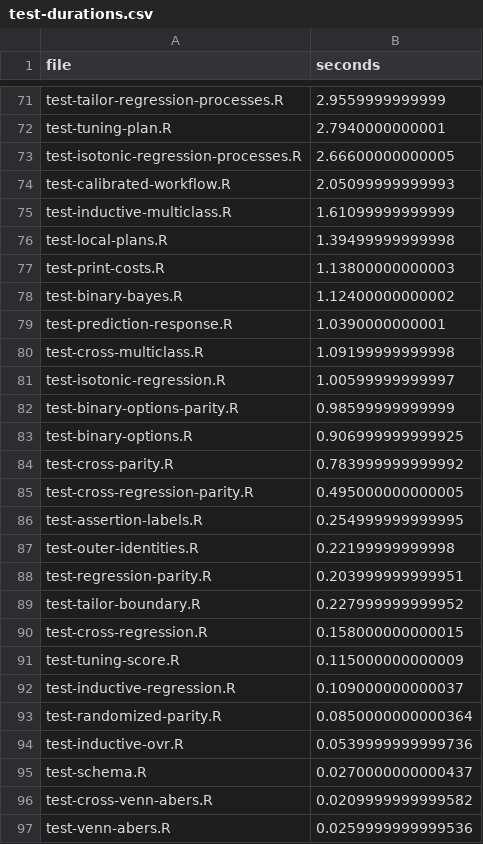
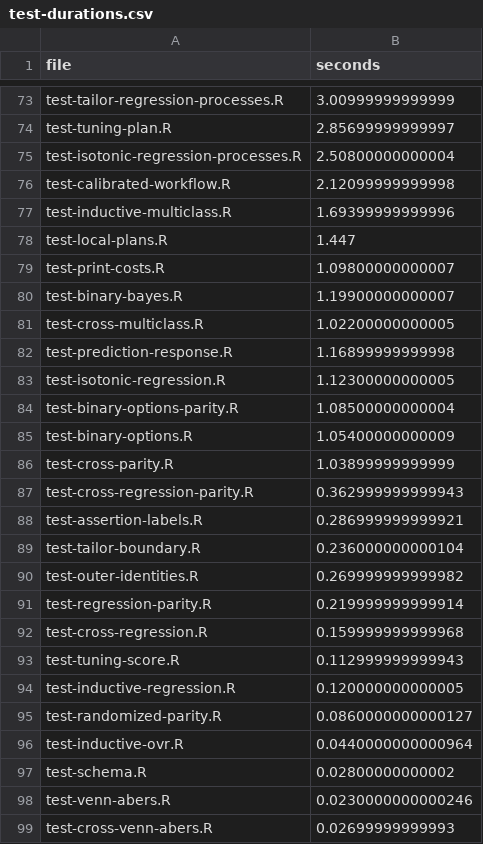
Before and after one commit to RMKruse/vennabers, a CSV file: tools/test-durations.csv, drawn as a sheet; only a part is shown, gaps mark what is left out; the diff covers the shown part only.

Commit message:
Refresh test durations after tickets 10–12
Record the new Tailor-logistic and Tailor-multinomial test files and the
longer Sigmoid process tests from the full verification of the merged
state, so verify.R schedules them by their measured cost.

```diff
--- a/tools/test-durations.csv
+++ b/tools/test-durations.csv
@@ -71,27 +73,27 @@
-"test-tailor-regression-processes.R",2.9559999999999
-"test-tuning-plan.R",2.7940000000001
-"test-isotonic-regression-processes.R",2.66600000000005
-"test-calibrated-workflow.R",2.05099999999993
-"test-inductive-multiclass.R",1.61099999999999
-"test-local-plans.R",1.39499999999998
-"test-print-costs.R",1.13800000000003
-"test-binary-bayes.R",1.12400000000002
-"test-prediction-response.R",1.0390000000001
-"test-cross-multiclass.R",1.09199999999998
-"test-isotonic-regression.R",1.00599999999997
-"test-binary-options-parity.R",0.98599999999999
-"test-binary-options.R",0.906999999999925
-"test-cross-parity.R",0.783999999999992
-"test-cross-regression-parity.R",0.495000000000005
-"test-assertion-labels.R",0.254999999999995
-"test-outer-identities.R",0.22199999999998
-"test-regression-parity.R",0.203999999999951
-"test-tailor-boundary.R",0.227999999999952
-"test-cross-regression.R",0.158000000000015
-"test-tuning-score.R",0.115000000000009
-"test-inductive-regression.R",0.109000000000037
-"test-randomized-parity.R",0.0850000000000364
-"test-inductive-ovr.R",0.0539999999999736
-"test-schema.R",0.0270000000000437
-"test-cross-venn-abers.R",0.0209999999999582
-"test-venn-abers.R",0.0259999999999536
+"test-tailor-regression-processes.R",3.00999999999999
+"test-tuning-plan.R",2.85699999999997
+"test-isotonic-regression-processes.R",2.50800000000004
+"test-calibrated-workflow.R",2.12099999999998
+"test-inductive-multiclass.R",1.69399999999996
+"test-local-plans.R",1.447
+"test-print-costs.R",1.09800000000007
+"test-binary-bayes.R",1.19900000000007
+"test-cross-multiclass.R",1.02200000000005
+"test-prediction-response.R",1.16899999999998
+"test-isotonic-regression.R",1.12300000000005
+"test-binary-options-parity.R",1.08500000000004
+"test-binary-options.R",1.05400000000009
+"test-cross-parity.R",1.03899999999999
+"test-cross-regression-parity.R",0.362999999999943
+"test-assertion-labels.R",0.286999999999921
+"test-tailor-boundary.R",0.236000000000104
+"test-outer-identities.R",0.269999999999982
+"test-regression-parity.R",0.219999999999914
+"test-cross-regression.R",0.159999999999968
+"test-tuning-score.R",0.112999999999943
+"test-inductive-regression.R",0.120000000000005
+"test-randomized-parity.R",0.0860000000000127
+"test-inductive-ovr.R",0.0440000000000964
+"test-schema.R",0.02800000000002
+"test-venn-abers.R",0.0230000000000246
+"test-cross-venn-abers.R",0.02699999999993
```
Also changed, not shown: 29 added rows, 27 removed rows and 42 edited cells elsewhere in this file.
